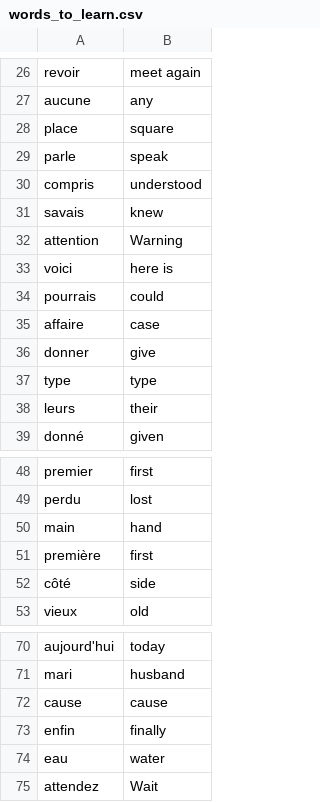
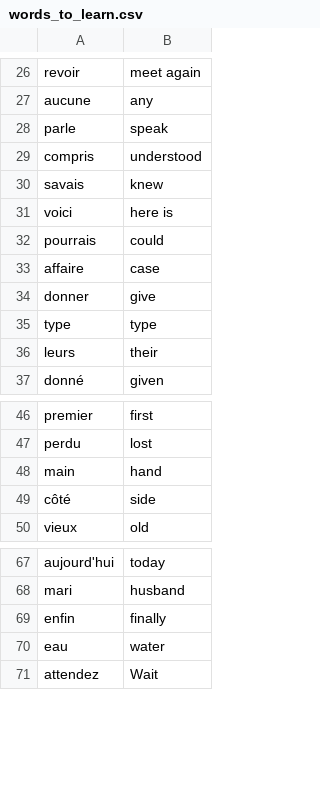
Before and after one commit to v-vlasenko/100-days-of-code-python, a CSV file: day31/data/words_to_learn.csv, drawn as a sheet; only a part is shown, gaps mark what is left out.

```diff
--- a/day31/data/words_to_learn.csv
+++ b/day31/data/words_to_learn.csv
@@ -27,3 +27,2 @@ revoir,meet again
 aucune,any
-place,square
 parle,speak
@@ -31,3 +30,2 @@ compris,understood
 savais,knew
-attention,Warning
 voici,here is
@@ -50,3 +48,2 @@ perdu,lost
 main,hand
-première,first
 côté,side
@@ -71,3 +68,2 @@ aujourd'hui,today
 mari,husband
-cause,cause
 enfin,finally
```
Also changed, not shown: 8 other files.
